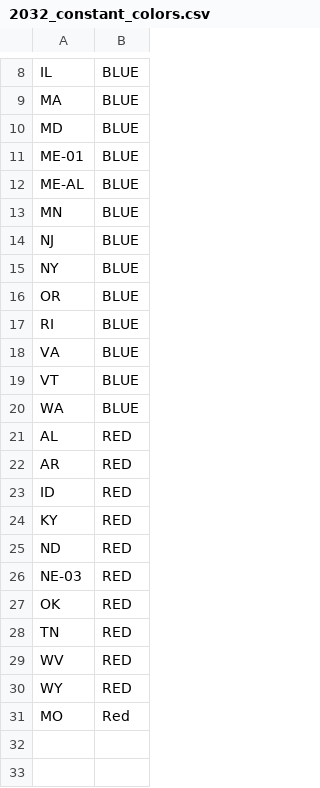
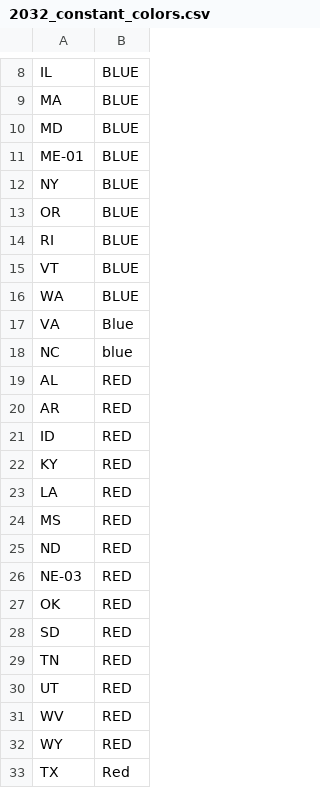
Before and after one commit to eigentaylor/historical-PVI, a CSV file: energy_predict/2032/2032_constant_colors.csv, drawn as a sheet; only a part is shown, gaps mark what is left out.

```diff
--- a/energy_predict/2032/2032_constant_colors.csv
+++ b/energy_predict/2032/2032_constant_colors.csv
@@ -11,5 +11,2 @@ MD,BLUE
 ME-01,BLUE
-ME-AL,BLUE
-MN,BLUE
-NJ,BLUE
 NY,BLUE
@@ -17,5 +14,6 @@ OR,BLUE
 RI,BLUE
-VA,BLUE
 VT,BLUE
 WA,BLUE
+VA,Blue
+NC,blue
 AL,RED
@@ -24,2 +22,4 @@ ID,RED
 KY,RED
+LA,RED
+MS,RED
 ND,RED
@@ -27,5 +27,7 @@ NE-03,RED
 OK,RED
+SD,RED
 TN,RED
+UT,RED
 WV,RED
 WY,RED
-MO,Red
+TX,Red
```
Also changed, not shown: energy_predict/2028/2028_color_changes_only.csv, energy_predict/2028/2028_colors_by_centroid.csv, 42 other files.
